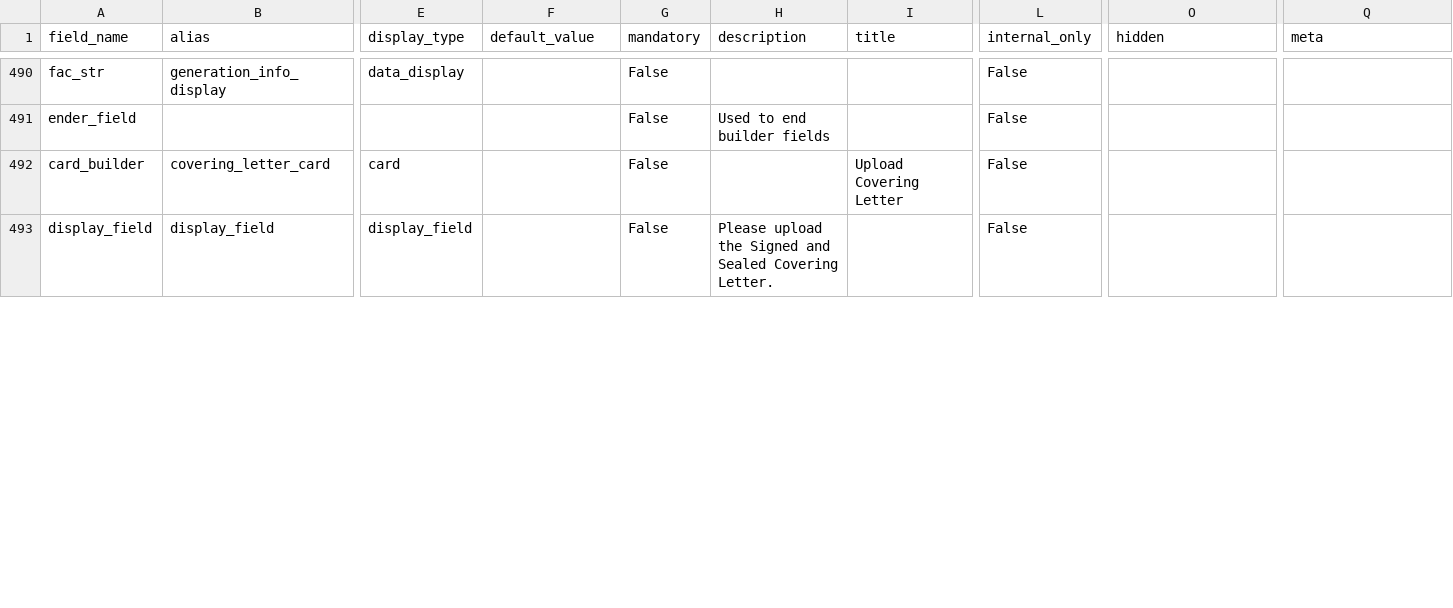
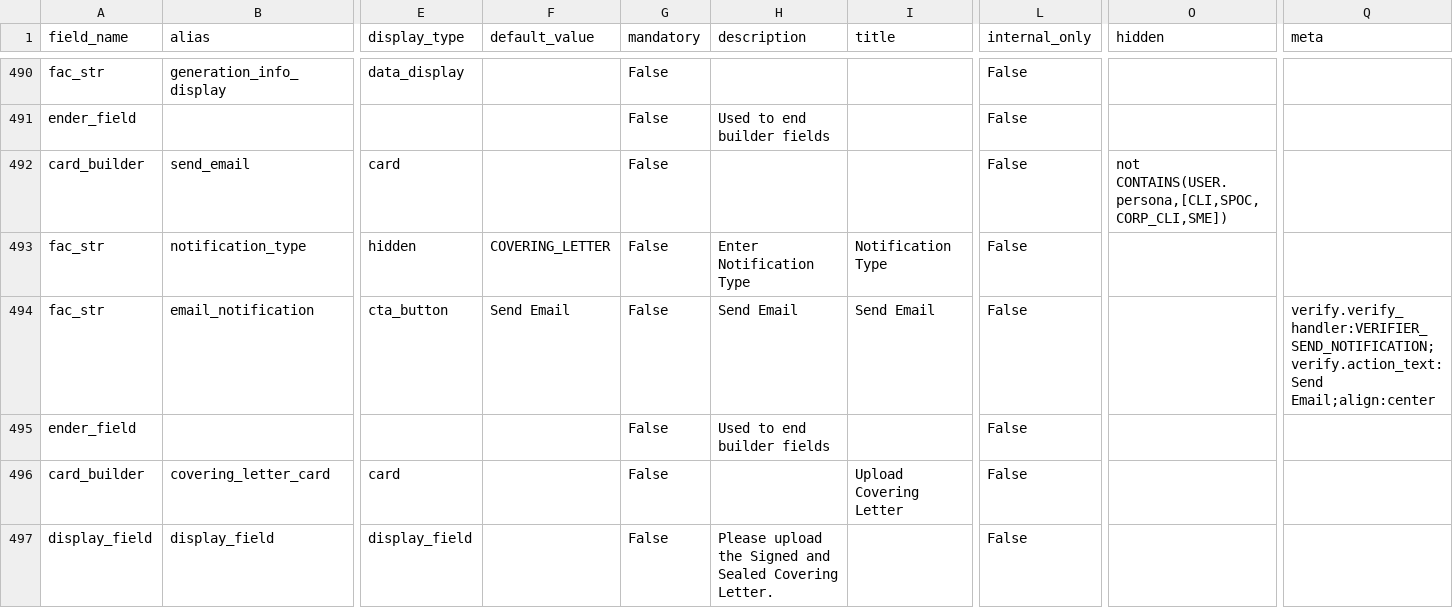
Before and after one commit to lyikadmin/lyik_ttk, a CSV file: deployment_templates/forms/TTK_Schengen_20251024.csv, drawn as a sheet; only a part is shown, gaps mark what is left out; rows hold the shown columns only; the diff covers the shown part only; the diff names each change by its address in the sheet, - before the commit and + after, or states it on an @@ line.

Commit message:
feat: Notification Verifier, new form, new SPA

```diff
--- a/deployment_templates/forms/TTK_Schengen_20251024.csv
+++ b/deployment_templates/forms/TTK_Schengen_20251024.csv
+row 492: card_builder | send_email | card |  | False |  |  | False | not CONTAINS(USER.persona,[CLI,SPOC,CORP_CLI,SME])
+row 493: fac_str | notification_type | hidden | COVERING_LETTER | False | Enter Notification Type | Notification Type | False
+row 494: fac_str | email_notification | cta_button | Send Email | False | Send Email | Send Email | False |  | verify.verify_handler:VERIFIER_SEND_NOTIFICATION;verify.action_text:Send Email;align:center
+row 495: ender_field |  |  |  | False | Used to end builder fields |  | False
```
Also changed, not shown: 4 added rows and 2 edited cells elsewhere in this file, master_config/base.master.csv, master_config/dev.master.csv, 8 other files.
